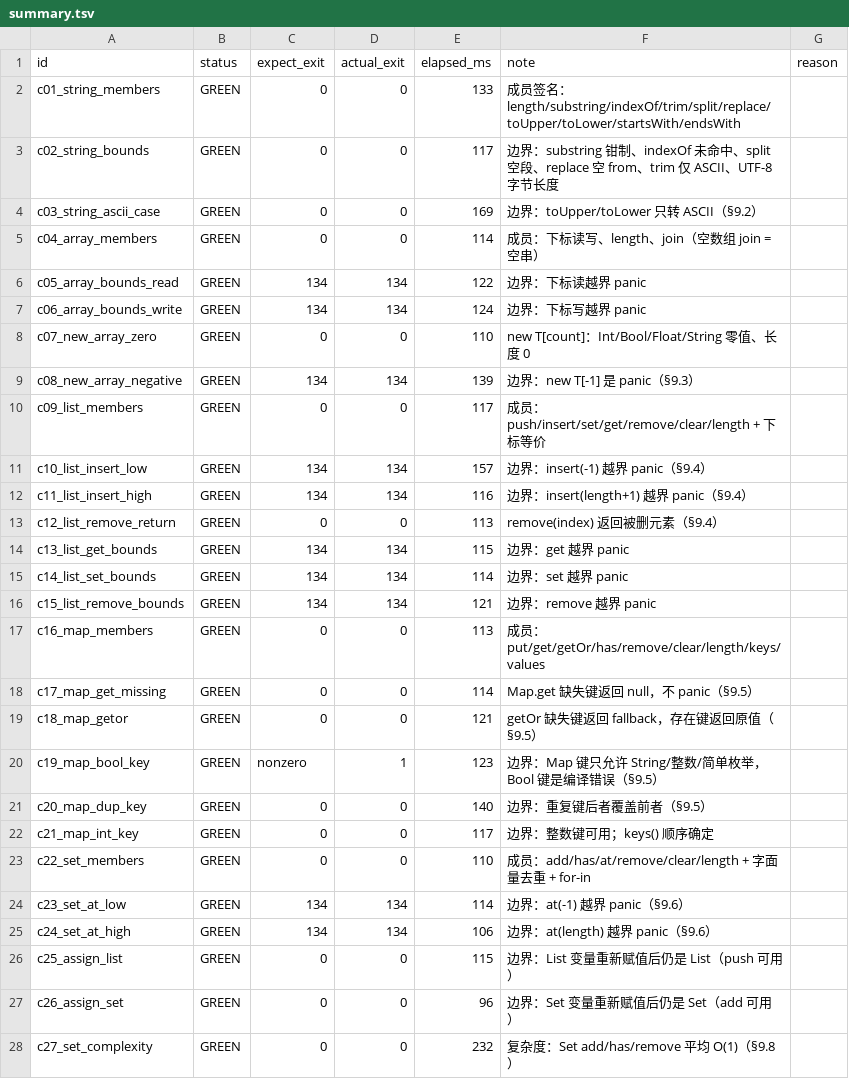
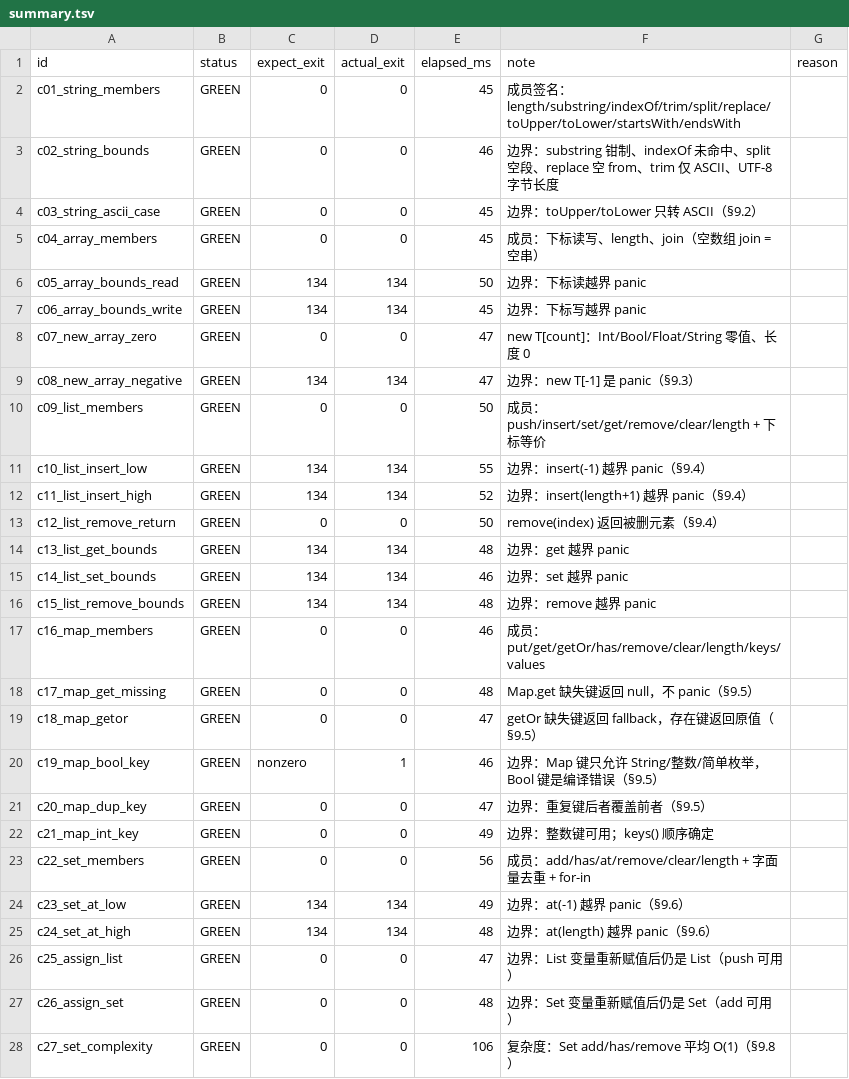
Before and after one commit to xnull-clang/xnull, a TSV file: evidence/M1-BLD-01/red/results/summary.tsv, drawn as a sheet; only a part is shown; the diff covers the shown part only.

Commit message:
docs(evidence): BLD-01 合 main 9f5f66c 复跑证据（TY-107 让号、元组克隆回归修复；28/28、20/20、9/9）

```diff
--- a/evidence/M1-BLD-01/red/results/summary.tsv
+++ b/evidence/M1-BLD-01/red/results/summary.tsv
@@ -1,28 +1,28 @@
 id	status	expect_exit	actual_exit	elapsed_ms	note	reason
-c01_string_members	GREEN	0	0	133	成员签名：length/substring/indexOf/trim/split/replace/toUpper/toLower/startsWith/endsWith	
-c02_string_bounds	GREEN	0	0	117	边界：substring 钳制、indexOf 未命中、split 空段、replace 空 from、trim 仅 ASCII、UTF-8 字节长度	
-c03_string_ascii_case	GREEN	0	0	169	边界：toUpper/toLower 只转 ASCII（§9.2）	
-c04_array_members	GREEN	0	0	114	成员：下标读写、length、join（空数组 join = 空串）	
-c05_array_bounds_read	GREEN	134	134	122	边界：下标读越界 panic	
-c06_array_bounds_write	GREEN	134	134	124	边界：下标写越界 panic	
-c07_new_array_zero	GREEN	0	0	110	new T[count]：Int/Bool/Float/String 零值、长度 0	
-c08_new_array_negative	GREEN	134	134	139	边界：new T[-1] 是 panic（§9.3）	
-c09_list_members	GREEN	0	0	117	成员：push/insert/set/get/remove/clear/length + 下标等价	
-c10_list_insert_low	GREEN	134	134	157	边界：insert(-1) 越界 panic（§9.4）	
-c11_list_insert_high	GREEN	134	134	116	边界：insert(length+1) 越界 panic（§9.4）	
-c12_list_remove_return	GREEN	0	0	113	remove(index) 返回被删元素（§9.4）	
-c13_list_get_bounds	GREEN	134	134	115	边界：get 越界 panic	
-c14_list_set_bounds	GREEN	134	134	114	边界：set 越界 panic	
-c15_list_remove_bounds	GREEN	134	134	121	边界：remove 越界 panic	
-c16_map_members	GREEN	0	0	113	成员：put/get/getOr/has/remove/clear/length/keys/values	
-c17_map_get_missing	GREEN	0	0	114	Map.get 缺失键返回 null，不 panic（§9.5）	
-c18_map_getor	GREEN	0	0	121	getOr 缺失键返回 fallback，存在键返回原值（§9.5）	
-c19_map_bool_key	GREEN	nonzero	1	123	边界：Map 键只允许 String/整数/简单枚举，Bool 键是编译错误（§9.5）	
-c20_map_dup_key	GREEN	0	0	140	边界：重复键后者覆盖前者（§9.5）	
-c21_map_int_key	GREEN	0	0	117	边界：整数键可用；keys() 顺序确定	
-c22_set_members	GREEN	0	0	110	成员：add/has/at/remove/clear/length + 字面量去重 + for-in	
-c23_set_at_low	GREEN	134	134	114	边界：at(-1) 越界 panic（§9.6）	
-c24_set_at_high	GREEN	134	134	106	边界：at(length) 越界 panic（§9.6）	
-c25_assign_list	GREEN	0	0	115	边界：List 变量重新赋值后仍是 List（push 可用）	
-c26_assign_set	GREEN	0	0	96	边界：Set 变量重新赋值后仍是 Set（add 可用）	
-c27_set_complexity	GREEN	0	0	232	复杂度：Set add/has/remove 平均 O(1)（§9.8）	
+c01_string_members	GREEN	0	0	45	成员签名：length/substring/indexOf/trim/split/replace/toUpper/toLower/startsWith/endsWith	
+c02_string_bounds	GREEN	0	0	46	边界：substring 钳制、indexOf 未命中、split 空段、replace 空 from、trim 仅 ASCII、UTF-8 字节长度	
+c03_string_ascii_case	GREEN	0	0	45	边界：toUpper/toLower 只转 ASCII（§9.2）	
+c04_array_members	GREEN	0	0	45	成员：下标读写、length、join（空数组 join = 空串）	
+c05_array_bounds_read	GREEN	134	134	50	边界：下标读越界 panic	
+c06_array_bounds_write	GREEN	134	134	45	边界：下标写越界 panic	
+c07_new_array_zero	GREEN	0	0	47	new T[count]：Int/Bool/Float/String 零值、长度 0	
+c08_new_array_negative	GREEN	134	134	47	边界：new T[-1] 是 panic（§9.3）	
+c09_list_members	GREEN	0	0	50	成员：push/insert/set/get/remove/clear/length + 下标等价	
+c10_list_insert_low	GREEN	134	134	55	边界：insert(-1) 越界 panic（§9.4）	
+c11_list_insert_high	GREEN	134	134	52	边界：insert(length+1) 越界 panic（§9.4）	
+c12_list_remove_return	GREEN	0	0	50	remove(index) 返回被删元素（§9.4）	
+c13_list_get_bounds	GREEN	134	134	48	边界：get 越界 panic	
+c14_list_set_bounds	GREEN	134	134	46	边界：set 越界 panic	
+c15_list_remove_bounds	GREEN	134	134	48	边界：remove 越界 panic	
+c16_map_members	GREEN	0	0	46	成员：put/get/getOr/has/remove/clear/length/keys/values	
+c17_map_get_missing	GREEN	0	0	48	Map.get 缺失键返回 null，不 panic（§9.5）	
+c18_map_getor	GREEN	0	0	47	getOr 缺失键返回 fallback，存在键返回原值（§9.5）	
+c19_map_bool_key	GREEN	nonzero	1	46	边界：Map 键只允许 String/整数/简单枚举，Bool 键是编译错误（§9.5）	
+c20_map_dup_key	GREEN	0	0	47	边界：重复键后者覆盖前者（§9.5）	
+c21_map_int_key	GREEN	0	0	49	边界：整数键可用；keys() 顺序确定	
+c22_set_members	GREEN	0	0	56	成员：add/has/at/remove/clear/length + 字面量去重 + for-in	
+c23_set_at_low	GREEN	134	134	49	边界：at(-1) 越界 panic（§9.6）	
+c24_set_at_high	GREEN	134	134	48	边界：at(length) 越界 panic（§9.6）	
+c25_assign_list	GREEN	0	0	47	边界：List 变量重新赋值后仍是 List（push 可用）	
+c26_assign_set	GREEN	0	0	48	边界：Set 变量重新赋值后仍是 Set（add 可用）	
+c27_set_complexity	GREEN	0	0	106	复杂度：Set add/has/remove 平均 O(1)（§9.8）	
```
Also changed, not shown: 1 edited cell elsewhere in this file, 43 other files.
